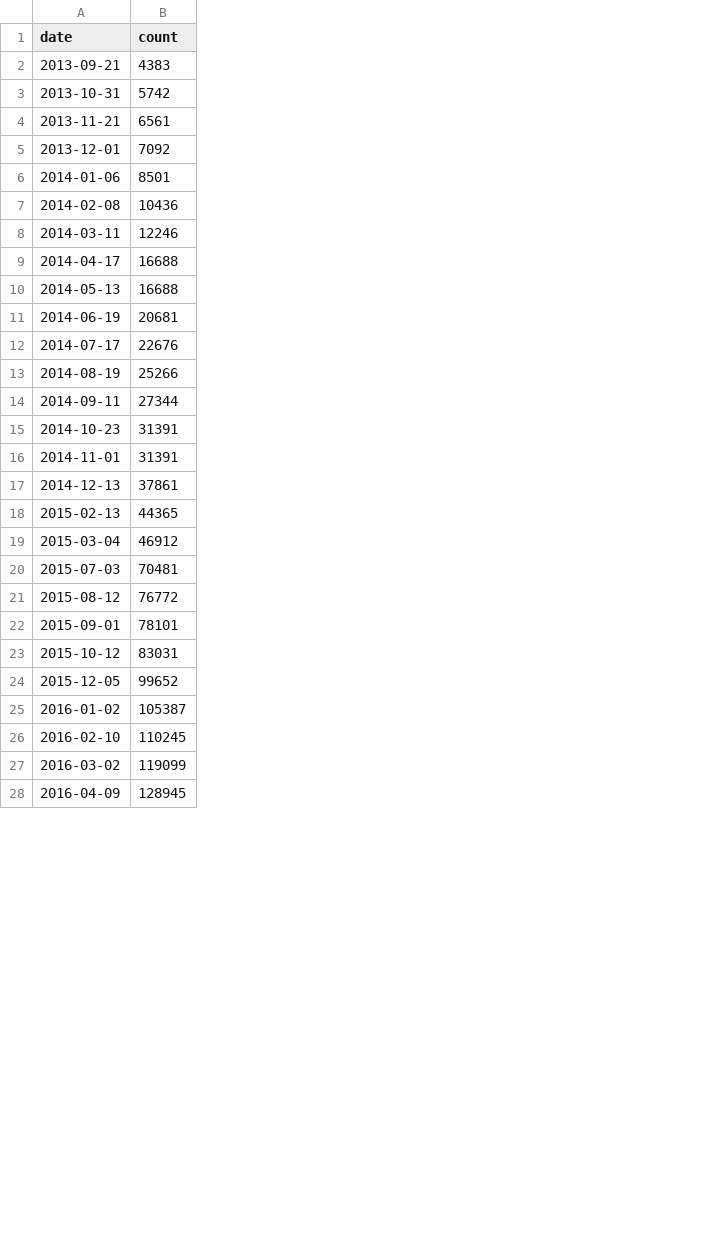
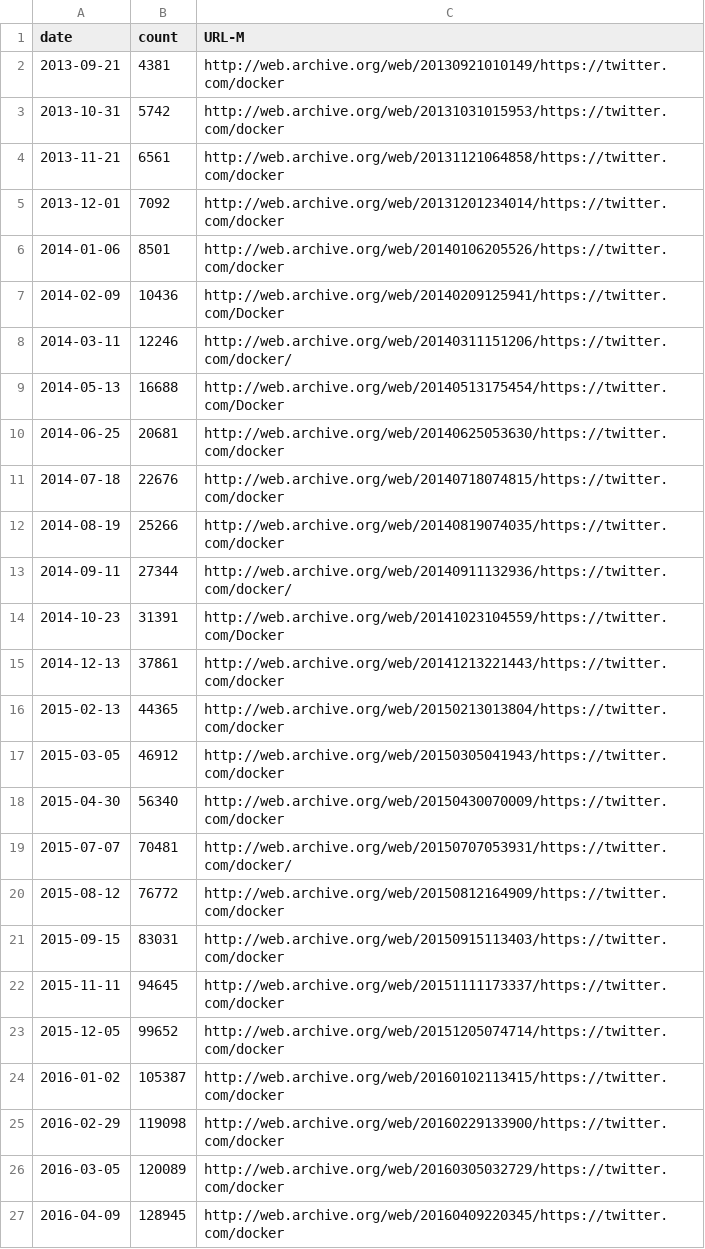
Before and after one commit to oduwsdl/FollowerCountHistory, a CSV file: examples/Docker/Docker.csv, drawn as a sheet; only a part is shown; removed rows and columns are numbered as before the commit, all else as after; the diff covers the shown part only; the diff names each change by its address in the sheet, - before the commit and + after, or states it on an @@ line.

```diff
--- a/examples/Docker/Docker.csv
+++ b/examples/Docker/Docker.csv
+column C (URL-M), rows 2-17: http://web.archive.org/web/20130921010149/https://twitter.com/docker | http://web.archive.org/web/20131031015953/https://twitter.com/docker | http://web.archive.org/web/20131121064858/https://twitter.com/docker | http://web.archive.org/web/20131201234014/https://twitter.com/docker | http://web.archive.org/web/20140106205526/https://twitter.com/docker | http://web.archive.org/web/20140209125941/https://twitter.com/Docker | http://web.archive.org/web/20140311151206/https://twitter.com/docker/ | http://web.archive.org/web/20140513175454/https://twitter.com/Docker | http://web.archive.org/web/20140625053630/https://twitter.com/docker | http://web.archive.org/web/20140718074815/https://twitter.com/docker | http://web.archive.org/web/20140819074035/https://twitter.com/docker | http://web.archive.org/web/20140911132936/https://twitter.com/docker/ | http://web.archive.org/web/20141023104559/https://twitter.com/Docker | http://web.archive.org/web/20141213221443/https://twitter.com/docker | http://web.archive.org/web/20150213013804/https://twitter.com/docker | http://web.archive.org/web/20150305041943/https://twitter.com/docker; rows 19-21: http://web.archive.org/web/20150707053931/https://twitter.com/docker/ | http://web.archive.org/web/20150812164909/https://twitter.com/docker | http://web.archive.org/web/20150915113403/https://twitter.com/docker; rows 23-24: http://web.archive.org/web/20151205074714/https://twitter.com/docker | http://web.archive.org/web/20160102113415/https://twitter.com/docker; row 27: http://web.archive.org/web/20160409220345/https://twitter.com/docker
-B2 (count): 4383
+B2 (count): 4381
-A7 (date): 2014-02-08
+A7 (date): 2014-02-09
-row 9: 2014-04-17 | 16688
-A10 (date): 2014-06-19
+A10 (date): 2014-06-25
-A11 (date): 2014-07-17
+A11 (date): 2014-07-18
-row 16: 2014-11-01 | 31391
-A17 (date): 2015-03-04
+A17 (date): 2015-03-05
@@ row 48 moved to row 18: 2015-04-30 @@
-A19 (date): 2015-07-03
+A19 (date): 2015-07-07
-row 22: 2015-09-01 | 78101
-A21 (date): 2015-10-12
+A21 (date): 2015-09-15
+row 22: 2015-11-11 | 94645 | http://web.archive.org/web/20151111173337/https://twitter.com/docker
-row 26: 2016-02-10 | 110245
-row 27: 2016-03-02 | 119099
+row 25: 2016-02-29 | 119098 | http://web.archive.org/web/20160229133900/https://twitter.com/docker
+row 26: 2016-03-05 | 120089 | http://web.archive.org/web/20160305032729/https://twitter.com/docker
```
Also changed, not shown: 4 removed rows and 2 edited cells elsewhere in this file, examples/PHDcomics/PHDcomics.csv, examples/trevornoah/trevornoah.csv, 9 other files.
